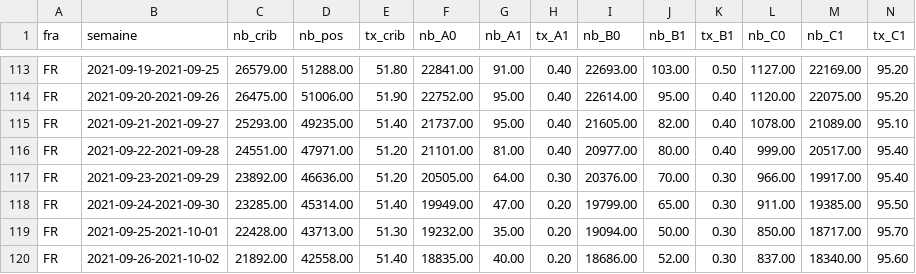
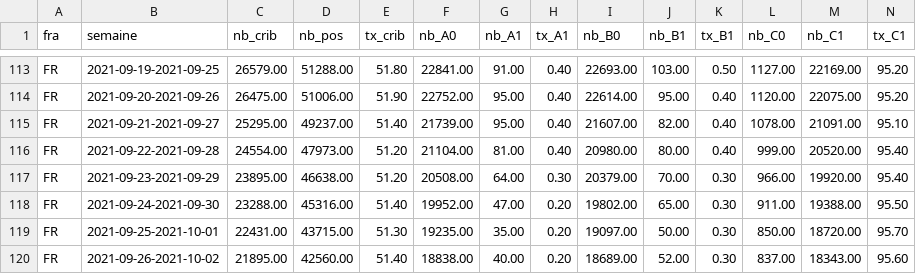
Before and after one commit to etalab/data-covid19-dashboard-widgets, a CSV file: files_new/prop_variants_fra.csv, drawn as a sheet; only a part is shown, gaps mark what is left out; the diff covers the shown part only.

Commit message:
New data at 2021-10-25T19:50:07Z [skip ci]

```diff
--- a/files_new/prop_variants_fra.csv
+++ b/files_new/prop_variants_fra.csv
@@ -114,7 +114,7 @@ FR;2021-09-19-2021-09-25;26579.00;51288.00;51.80;22841.00;91.00;0.40;22693.00;10
 FR;2021-09-20-2021-09-26;26475.00;51006.00;51.90;22752.00;95.00;0.40;22614.00;95.00;0.40;1120.00;22075.00;95.20
-FR;2021-09-21-2021-09-27;25293.00;49235.00;51.40;21737.00;95.00;0.40;21605.00;82.00;0.40;1078.00;21089.00;95.10
-FR;2021-09-22-2021-09-28;24551.00;47971.00;51.20;21101.00;81.00;0.40;20977.00;80.00;0.40;999.00;20517.00;95.40
-FR;2021-09-23-2021-09-29;23892.00;46636.00;51.20;20505.00;64.00;0.30;20376.00;70.00;0.30;966.00;19917.00;95.40
-FR;2021-09-24-2021-09-30;23285.00;45314.00;51.40;19949.00;47.00;0.20;19799.00;65.00;0.30;911.00;19385.00;95.50
-FR;2021-09-25-2021-10-01;22428.00;43713.00;51.30;19232.00;35.00;0.20;19094.00;50.00;0.30;850.00;18717.00;95.70
-FR;2021-09-26-2021-10-02;21892.00;42558.00;51.40;18835.00;40.00;0.20;18686.00;52.00;0.30;837.00;18340.00;95.60
+FR;2021-09-21-2021-09-27;25295.00;49237.00;51.40;21739.00;95.00;0.40;21607.00;82.00;0.40;1078.00;21091.00;95.10
+FR;2021-09-22-2021-09-28;24554.00;47973.00;51.20;21104.00;81.00;0.40;20980.00;80.00;0.40;999.00;20520.00;95.40
+FR;2021-09-23-2021-09-29;23895.00;46638.00;51.20;20508.00;64.00;0.30;20379.00;70.00;0.30;966.00;19920.00;95.40
+FR;2021-09-24-2021-09-30;23288.00;45316.00;51.40;19952.00;47.00;0.20;19802.00;65.00;0.30;911.00;19388.00;95.50
+FR;2021-09-25-2021-10-01;22431.00;43715.00;51.30;19235.00;35.00;0.20;19097.00;50.00;0.30;850.00;18720.00;95.70
+FR;2021-09-26-2021-10-02;21895.00;42560.00;51.40;18838.00;40.00;0.20;18689.00;52.00;0.30;837.00;18343.00;95.60
```
Also changed, not shown: 1 added row and 99 edited cells elsewhere in this file, files_new/taux_fra.csv, 33 other files.
